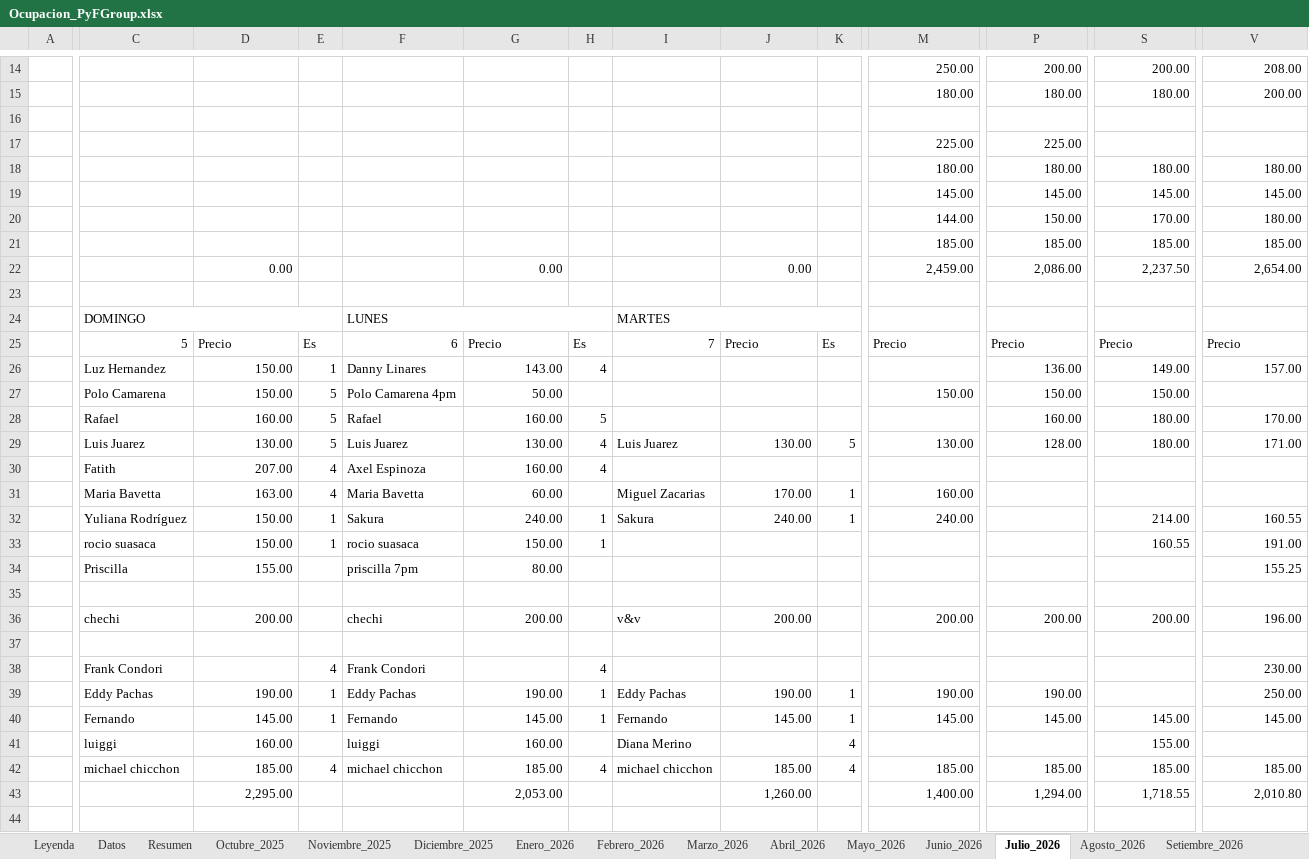
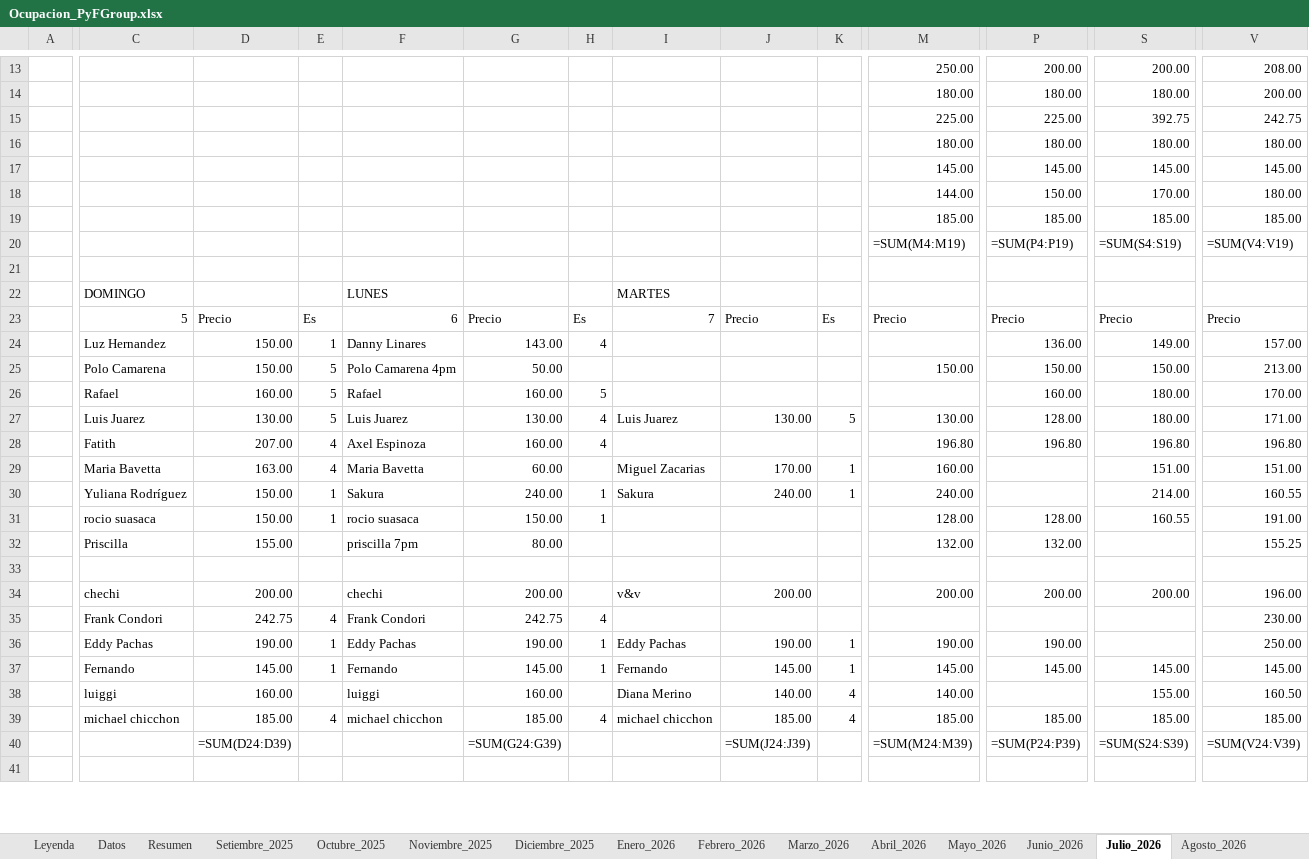
Before and after one commit to Elias-CC5/Airbnb-PyFGroup, an Excel workbook: Ocupacion_PyFGroup.xlsx, sheet Julio_2026, drawn as a sheet; only a part is shown, gaps mark what is left out; values as stored, in another font and other column widths than the file's, no cell formats; formulas without a stored value are shown as written; removed rows and columns are numbered as before the commit, all else as after; rows hold the shown columns only; the diff covers the shown part only; the diff names each change by its address in the sheet, - before the commit and + after, or states it on an @@ line.

```diff
--- a/Ocupacion_PyFGroup.xlsx (sheet Julio_2026)
+++ b/Ocupacion_PyFGroup.xlsx (sheet Julio_2026)
+sheet tab: Setiembre_2025
-row 16: (empty)
-S15: (empty)
+S15: 392.75
-V15: (empty)
+V15: 242.75
-row 22:  |  | 0.00 |  |  | 0.00 |  |  | 0.00 |  | 2,459.00 | 2,086.00 | 2,237.50 | 2,654.00
+row 20:  |  |  |  |  |  |  |  |  |  | =SUM(M4:M19) | =SUM(P4:P19) | =SUM(S4:S19) | =SUM(V4:V19)
-C24:E24 merged
-F24:H24 merged
-I24:K24 merged
-V25: (empty)
+V25: 213.00
-M28: (empty)
+M28: 196.80
-P28: (empty)
+P28: 196.80
-S28: (empty)
+S28: 196.80
-V28: (empty)
+V28: 196.80
-S29: (empty)
+S29: 151.00
-V29: (empty)
+V29: 151.00
-M31: (empty)
+M31: 128.00
-P31: (empty)
+P31: 128.00
-M32: (empty)
+M32: 132.00
-P32: (empty)
+P32: 132.00
-row 37: (empty)
-D35: (empty)
+D35: 242.75
-G35: (empty)
+G35: 242.75
-J38: (empty)
+J38: 140.00
-M38: (empty)
+M38: 140.00
-V38: (empty)
+V38: 160.50
-row 43:  |  | 2,295.00 |  |  | 2,053.00 |  |  | 1,260.00 |  | 1,400.00 | 1,294.00 | 1,718.55 | 2,010.80
+row 40:  |  | =SUM(D24:D39) |  |  | =SUM(G24:G39) |  |  | =SUM(J24:J39) |  | =SUM(M24:M39) | =SUM(P24:P39) | =SUM(S24:S39) | =SUM(V24:V39)
```
Also changed, not shown: 3 added rows, 7 removed rows, 61 edited cells and merged cells elsewhere in this sheet, sheet Datos, sheet Noviembre_2025, sheet Octubre_2025, sheet Diciembre_2025, sheet Agosto_2026, sheet Octubre_2026, 9 more sheets, cell formats, hidden cells, charts or pictures, 11 other files.
